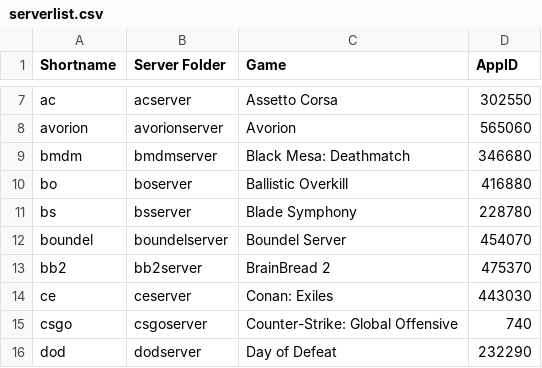
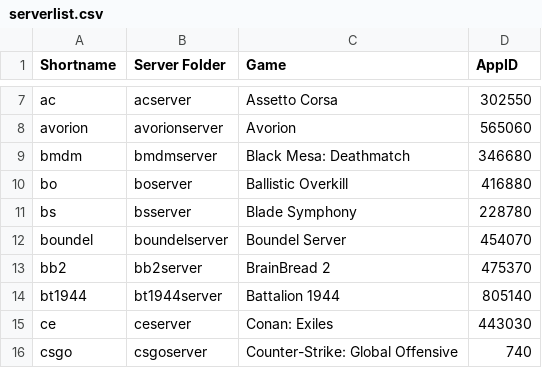
Before and after one commit to Robomikel/Steam-Server-Manager, a CSV file: data/serverlist.csv, drawn as a sheet; only a part is shown, gaps mark what is left out; the shorter side is filled out with more unchanged rows.

Commit message:
added Battalion 1944

```diff
--- a/data/serverlist.csv
+++ b/data/serverlist.csv
@@ -13,2 +13,3 @@ boundel,boundelserver,Boundel Server,454070,
 bb2,bb2server,BrainBread 2,475370,
+bt1944,bt1944server,Battalion 1944,805140,
 ce,ceserver,Conan: Exiles,443030,
```
Also changed, not shown: 5 other files.
